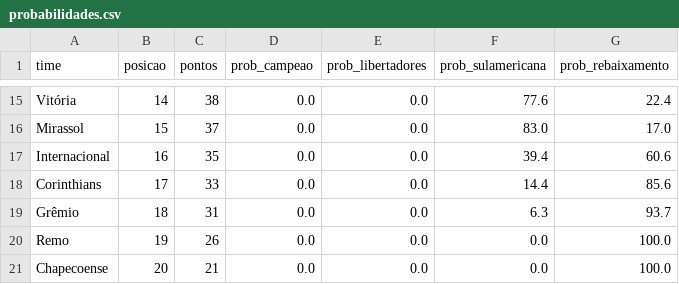
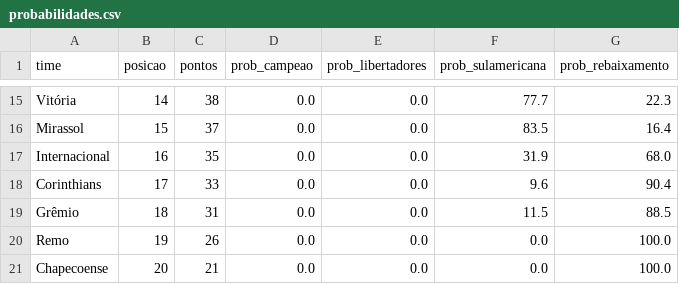
Before and after one commit to MayaraCAlmeida/brasileirao-2026-pipeline, a CSV file: probabilidades.csv, drawn as a sheet; only a part is shown, gaps mark what is left out; the diff covers the shown part only; the diff names each change by its address in the sheet, - before the commit and + after, or states it on an @@ line.

```diff
--- a/probabilidades.csv
+++ b/probabilidades.csv
-F15 (prob_sulamericana): 77.6
+F15 (prob_sulamericana): 77.7
-G15 (prob_rebaixamento): 22.4
+G15 (prob_rebaixamento): 22.3
-F16 (prob_sulamericana): 83.0
+F16 (prob_sulamericana): 83.5
-G16 (prob_rebaixamento): 17.0
+G16 (prob_rebaixamento): 16.4
-F17 (prob_sulamericana): 39.4
+F17 (prob_sulamericana): 31.9
-G17 (prob_rebaixamento): 60.6
+G17 (prob_rebaixamento): 68.0
-F18 (prob_sulamericana): 14.4
+F18 (prob_sulamericana): 9.6
-G18 (prob_rebaixamento): 85.6
+G18 (prob_rebaixamento): 90.4
-F19 (prob_sulamericana): 6.3
+F19 (prob_sulamericana): 11.5
-G19 (prob_rebaixamento): 93.7
+G19 (prob_rebaixamento): 88.5
```
Also changed, not shown: 32 edited cells elsewhere in this file, 1 other file.
